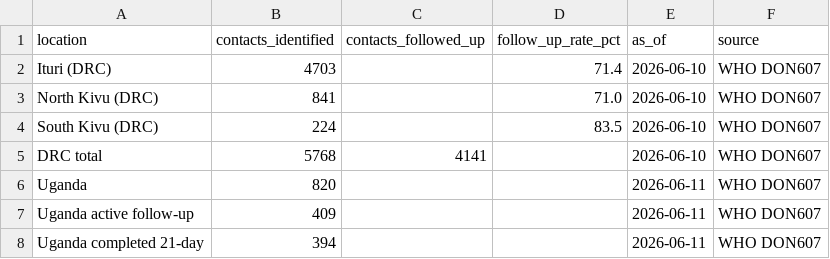
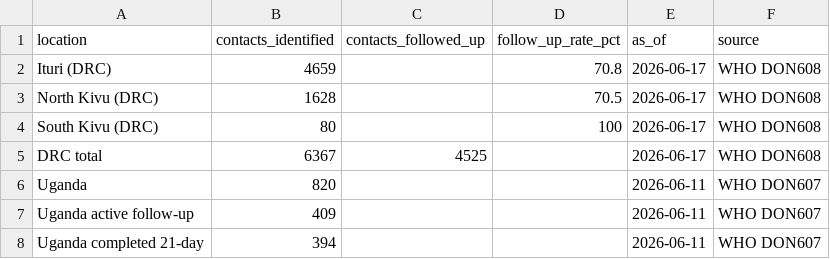
Before and after one commit to CodeForAfrica/drc-ebola-tracker, a CSV file: data/don608_contacts.csv (was data/don607_contacts.csv), drawn as a sheet.

```diff
--- a/data/don607_contacts.csv
+++ b/data/don608_contacts.csv
@@ -1,6 +1,6 @@
 location,contacts_identified,contacts_followed_up,follow_up_rate_pct,as_of,source
-Ituri (DRC),4703,,71.4,2026-06-10,WHO DON607
-North Kivu (DRC),841,,71.0,2026-06-10,WHO DON607
-South Kivu (DRC),224,,83.5,2026-06-10,WHO DON607
-DRC total,5768,4141,,2026-06-10,WHO DON607
+Ituri (DRC),4659,,70.8,2026-06-17,WHO DON608
+North Kivu (DRC),1628,,70.5,2026-06-17,WHO DON608
+South Kivu (DRC),80,,100,2026-06-17,WHO DON608
+DRC total,6367,4525,,2026-06-17,WHO DON608
 Uganda,820,,,2026-06-11,WHO DON607
```
Also changed, not shown: 5 other files.
